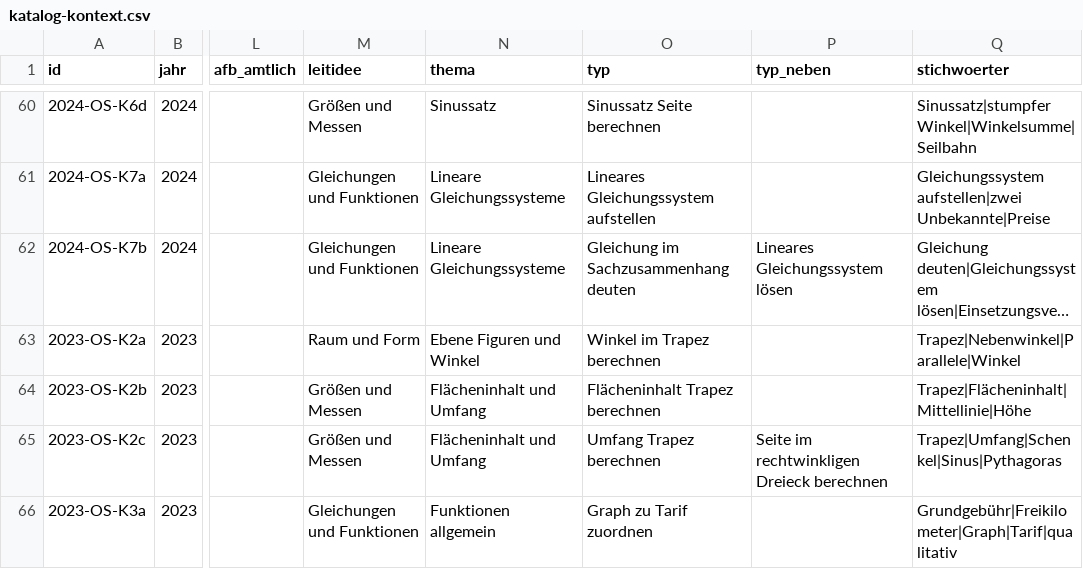
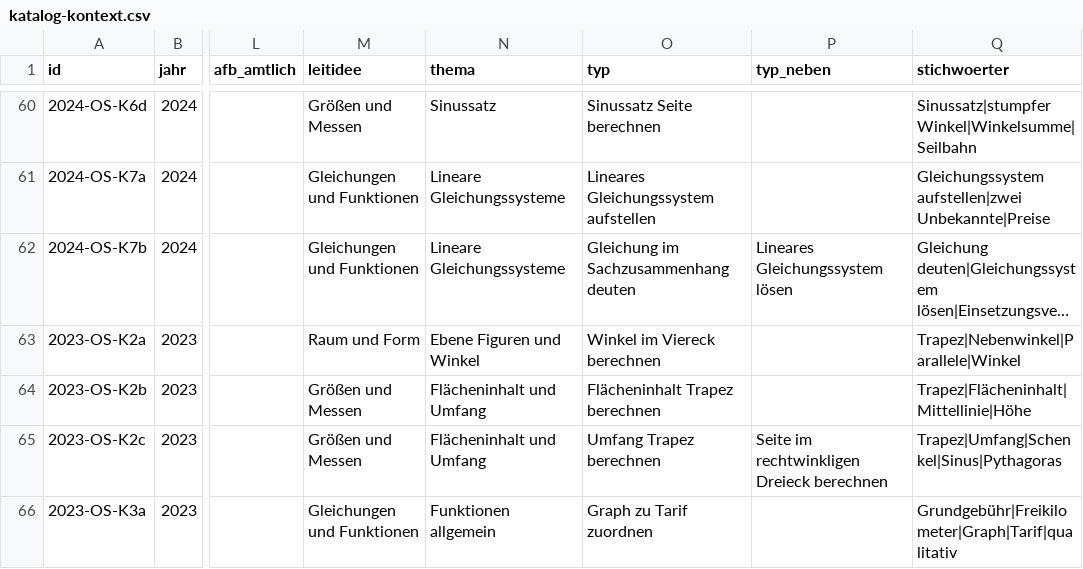
Before and after one commit to hz-0801/pruefungskatalog, a CSV file: katalog-kontext.csv, drawn as a sheet; only a part is shown, gaps mark what is left out; long unchanged cells end in …; the diff covers the shown part only; the diff names each change by its address in the sheet, - before the commit and + after, or states it on an @@ line.

```diff
--- a/katalog-kontext.csv
+++ b/katalog-kontext.csv
-O63 (typ): Winkel im Trapez berechnen
+O63 (typ): Winkel im Viereck berechnen
```
Also changed, not shown: 21 edited cells elsewhere in this file, katalog-basis.csv, typen.csv, 2 other files.
